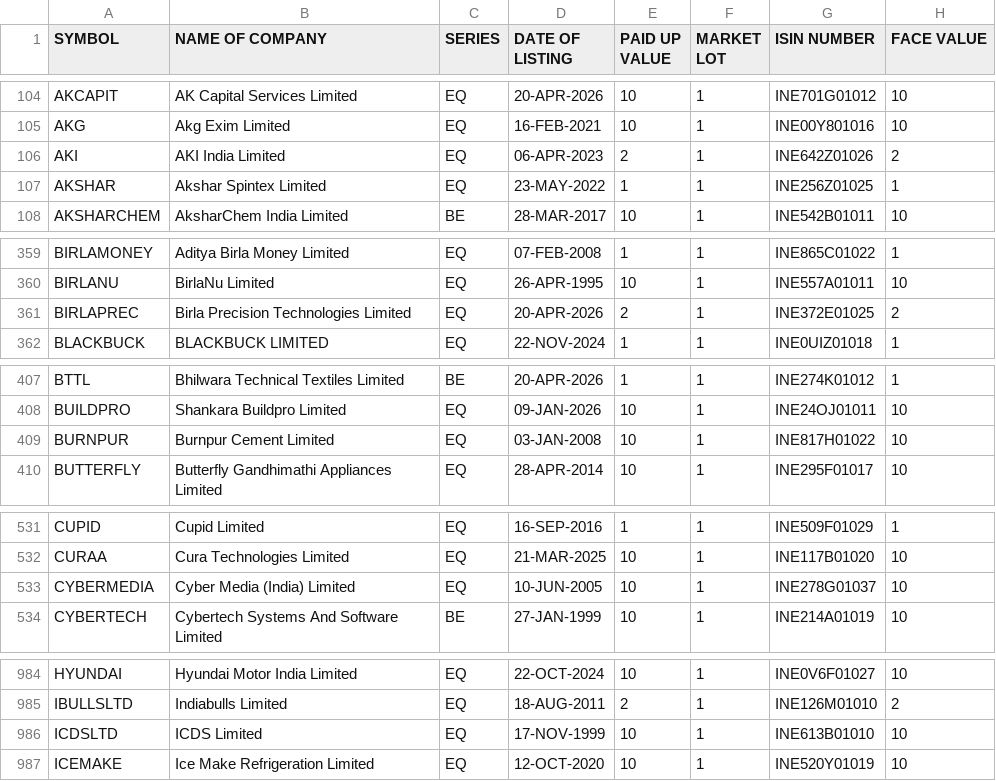
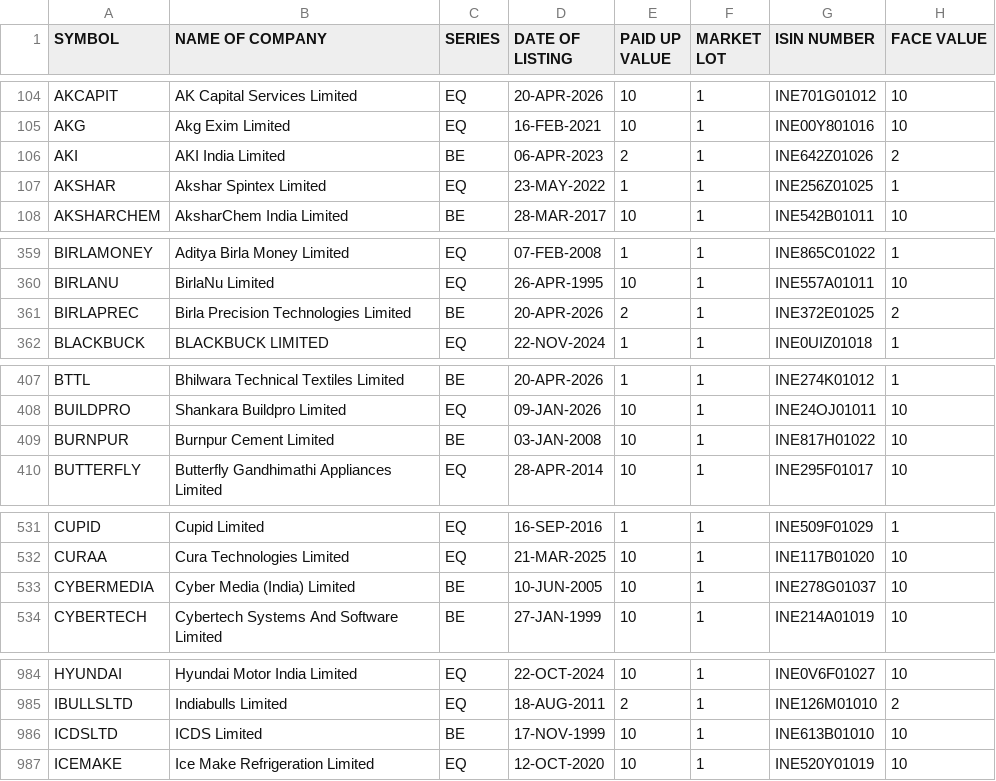
Before and after one commit to udhayaka86/nse-stock-intelligence, a CSV file: data/nse_equity.csv, drawn as a sheet; only a part is shown, gaps mark what is left out; the diff covers the shown part only.

```diff
--- a/data/nse_equity.csv
+++ b/data/nse_equity.csv
@@ -105,3 +105,3 @@ AKCAPIT,AK Capital Services Limited,EQ,20-APR-2026,10,1,INE701G01012,10
 AKG,Akg Exim Limited,EQ,16-FEB-2021,10,1,INE00Y801016,10
-AKI,AKI India Limited,EQ,06-APR-2023,2,1,INE642Z01026,2
+AKI,AKI India Limited,BE,06-APR-2023,2,1,INE642Z01026,2
 AKSHAR,Akshar Spintex Limited,EQ,23-MAY-2022,1,1,INE256Z01025,1
@@ -360,3 +360,3 @@ BIRLAMONEY,Aditya Birla Money Limited,EQ,07-FEB-2008,1,1,INE865C01022,1
 BIRLANU,BirlaNu Limited,EQ,26-APR-1995,10,1,INE557A01011,10
-BIRLAPREC,Birla Precision Technologies Limited,EQ,20-APR-2026,2,1,INE372E01025,2
+BIRLAPREC,Birla Precision Technologies Limited,BE,20-APR-2026,2,1,INE372E01025,2
 BLACKBUCK,BLACKBUCK LIMITED,EQ,22-NOV-2024,1,1,INE0UIZ01018,1
@@ -408,3 +408,3 @@ BTTL,Bhilwara Technical Textiles Limited,BE,20-APR-2026,1,1,INE274K01012,1
 BUILDPRO,Shankara Buildpro Limited,EQ,09-JAN-2026,10,1,INE24OJ01011,10
-BURNPUR,Burnpur Cement Limited,EQ,03-JAN-2008,10,1,INE817H01022,10
+BURNPUR,Burnpur Cement Limited,BE,03-JAN-2008,10,1,INE817H01022,10
 BUTTERFLY,Butterfly Gandhimathi Appliances Limited,EQ,28-APR-2014,10,1,INE295F01017,10
@@ -532,3 +532,3 @@ CUPID,Cupid Limited,EQ,16-SEP-2016,1,1,INE509F01029,1
 CURAA,Cura Technologies Limited,EQ,21-MAR-2025,10,1,INE117B01020,10
-CYBERMEDIA,Cyber Media (India) Limited,EQ,10-JUN-2005,10,1,INE278G01037,10
+CYBERMEDIA,Cyber Media (India) Limited,BE,10-JUN-2005,10,1,INE278G01037,10
 CYBERTECH,Cybertech Systems And Software Limited,BE,27-JAN-1999,10,1,INE214A01019,10
@@ -985,3 +985,3 @@ HYUNDAI,Hyundai Motor India Limited,EQ,22-OCT-2024,10,1,INE0V6F01027,10
 IBULLSLTD,Indiabulls Limited,EQ,18-AUG-2011,2,1,INE126M01010,2
-ICDSLTD,ICDS Limited,EQ,17-NOV-1999,10,1,INE613B01010,10
+ICDSLTD,ICDS Limited,BE,17-NOV-1999,10,1,INE613B01010,10
 ICEMAKE,Ice Make Refrigeration Limited,EQ,12-OCT-2020,10,1,INE520Y01019,10
```
Also changed, not shown: 1 edited cell elsewhere in this file.
